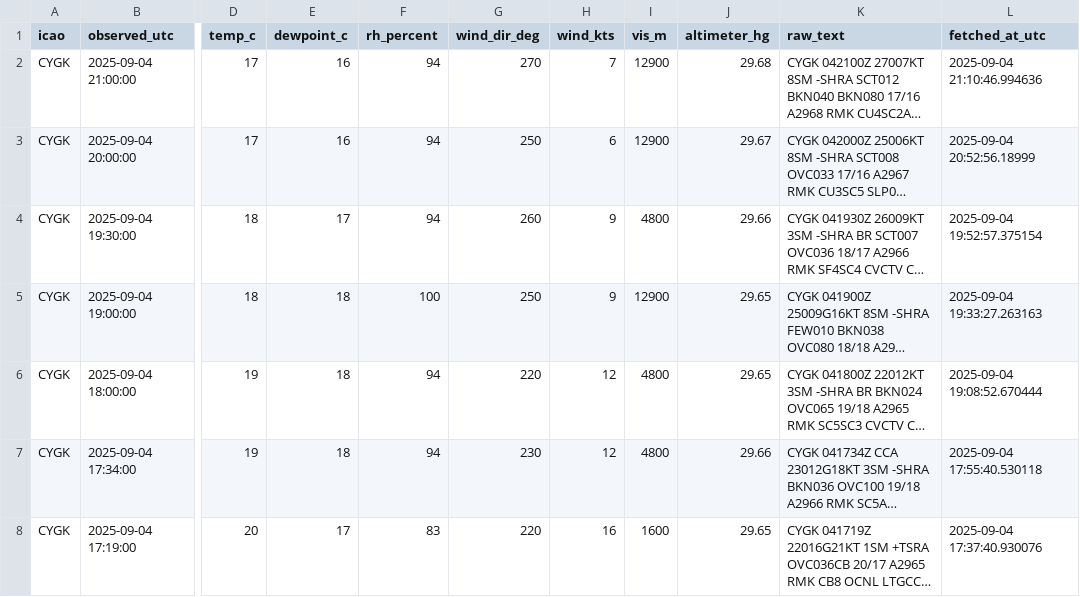
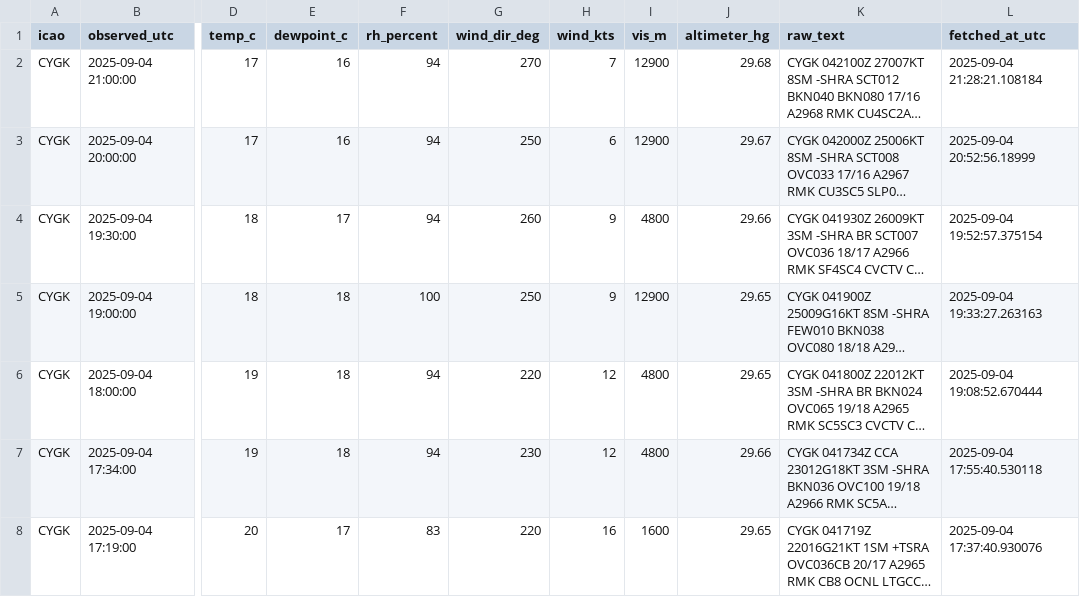
Before and after one commit to NoahCornish/Canada-Flight-Conditions-Research-Project, a CSV file: saved_METARs.csv, drawn as a sheet; only a part is shown, gaps mark what is left out; long unchanged cells end in …; the diff covers the shown part only; the diff names each change by its address in the sheet, - before the commit and + after, or states it on an @@ line.

```diff
--- a/saved_METARs.csv
+++ b/saved_METARs.csv
-L2 (fetched_at_utc): 2025-09-04 21:10:46.994636
+L2 (fetched_at_utc): 2025-09-04 21:28:21.108184
```
Also changed, not shown: 2 added rows and 12 edited cells elsewhere in this file.
